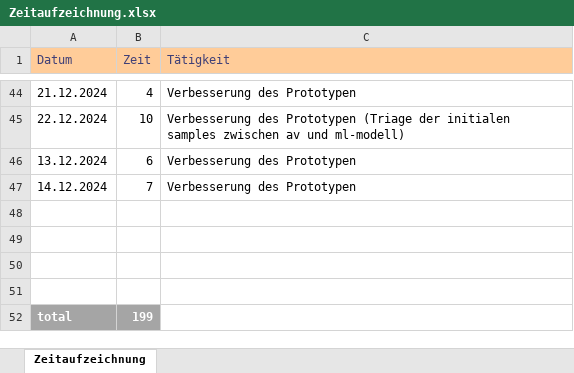
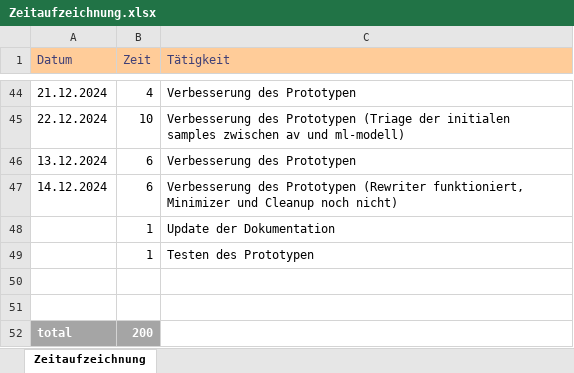
Before and after one commit to seel3/Hybrid-MAB, an Excel workbook: Documentation/Zeitaufzeichnung.xlsx, sheet Zeitaufzeichnung, drawn as a sheet; only a part is shown, gaps mark what is left out; values as stored, in another font and other column widths than the file's, no borders; removed rows and columns are numbered as before the commit, all else as after; the diff names each change by its address in the sheet, - before the commit and + after, or states it on an @@ line.

Commit message:
added results and made update_evasive_list use exact sample names

```diff
--- a/Documentation/Zeitaufzeichnung.xlsx (sheet Zeitaufzeichnung)
+++ b/Documentation/Zeitaufzeichnung.xlsx (sheet Zeitaufzeichnung)
-B47 (Zeit): 7
+B47 (Zeit): 6
-C47 (Tätigkeit): …des Prototypen
+C47 (Tätigkeit): …des Prototypen (Rewriter funktioniert, Minimizer und Cleanup noch nicht)
+row 48:  | 1 | Update der Dokumentation
+row 49:  | 1 | Testen des Prototypen
-row 50: (empty)
-row 51: (empty)
-B52 (Zeit): 199
+B52 (Zeit): 200
```
Also changed, not shown: 2 other files.
